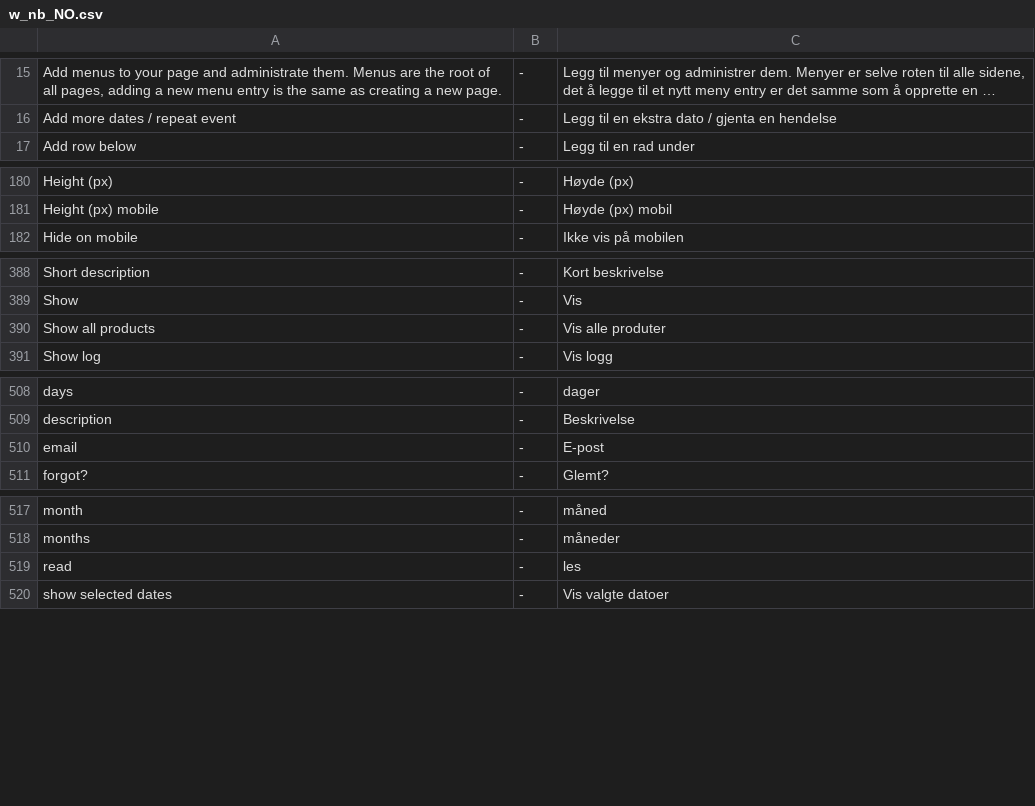
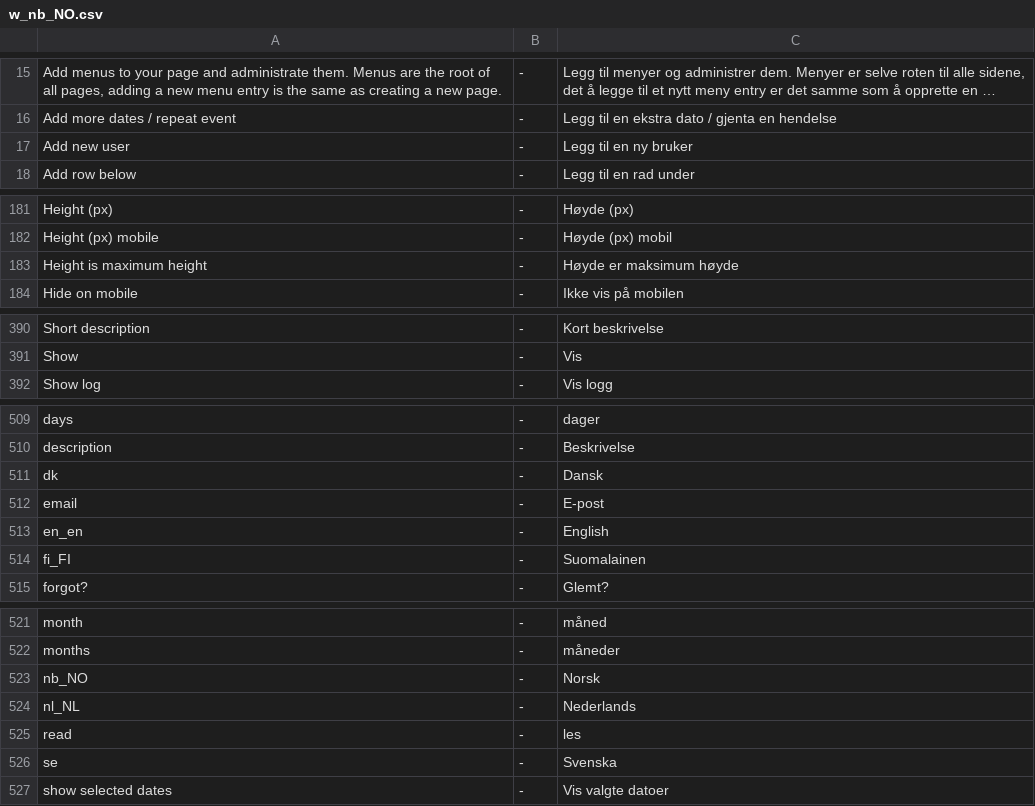
Before and after one commit to tamzidoronno/zaui-v4, a CSV file: com.getshop.client/ROOT/translation/w_nb_NO.csv, drawn as a sheet; only a part is shown, gaps mark what is left out; long unchanged cells end in …; removed rows and columns are numbered as before the commit, all else as after; the diff names each change by its address in the sheet, - before the commit and + after, or states it on an @@ line.

```diff
--- a/com.getshop.client/ROOT/translation/w_nb_NO.csv
+++ b/com.getshop.client/ROOT/translation/w_nb_NO.csv
+row 17: Add new user | - | Legg til en ny bruker
+row 183: Height is maximum height | - | Høyde er maksimum høyde
-row 390: Show all products | - | Vis alle produter
+row 511: dk | - | Dansk
+row 513: en_en | - | English
+row 514: fi_FI | - | Suomalainen
+row 523: nb_NO | - | Norsk
+row 524: nl_NL | - | Nederlands
+row 526: se | - | Svenska
```
Also changed, not shown: com.getshop.client/ROOT/translation/f_base.csv, com.getshop.client/ROOT/translation/stripped/w_en_en.csv, 15 other files.
